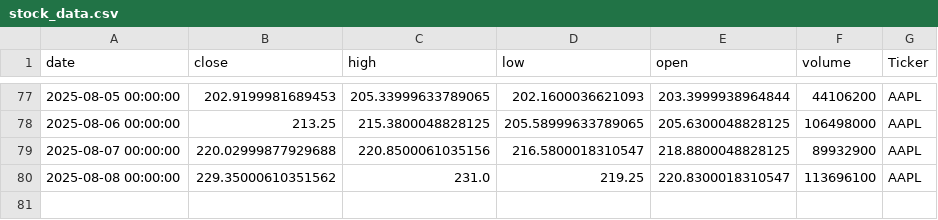
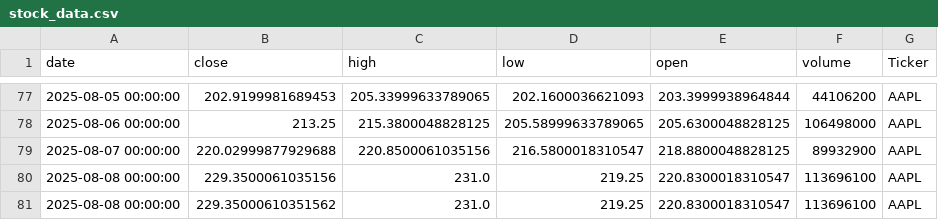
Before and after one commit to dhruvesh131199/testing_action_workflow, a CSV file: stock_data.csv, drawn as a sheet; only a part is shown, gaps mark what is left out.

```diff
--- a/stock_data.csv
+++ b/stock_data.csv
@@ -79,2 +79,3 @@ date,close,high,low,open,volume,Ticker
 2025-08-07 00:00:00,220.02999877929688,220.8500061035156,216.5800018310547,218.8800048828125,89932900,AAPL
+2025-08-08 00:00:00,229.3500061035156,231.0,219.25,220.8300018310547,113696100,AAPL
 2025-08-08 00:00:00,229.35000610351562,231.0,219.25,220.8300018310547,113696100,AAPL
```
Also changed, not shown: 1 other file.
